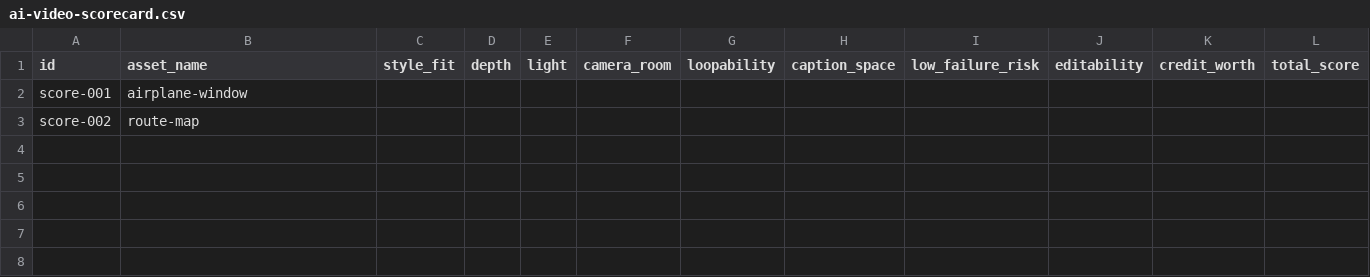
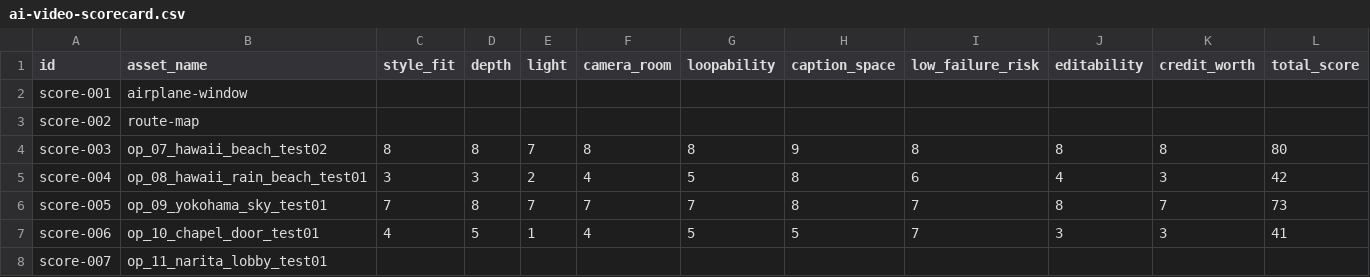
Before and after one commit to m-shogo/wedding-project, a CSV file: docs/templates/ai-video-scorecard.csv, drawn as a sheet; only a part is shown; rows hold the shown columns only; the diff names each change by its address in the sheet, - before the commit and + after, or states it on an @@ line.

```diff
--- a/docs/templates/ai-video-scorecard.csv
+++ b/docs/templates/ai-video-scorecard.csv
+row 4: score-003 | op_07_hawaii_beach_test02 | 8 | 8 | 7 | 8 | 8 | 9 | 8 | 8 | 8 | 80
+row 5: score-004 | op_08_hawaii_rain_beach_test01 | 3 | 3 | 2 | 4 | 5 | 8 | 6 | 4 | 3 | 42
+row 6: score-005 | op_09_yokohama_sky_test01 | 7 | 8 | 7 | 7 | 7 | 8 | 7 | 8 | 7 | 73
+row 7: score-006 | op_10_chapel_door_test01 | 4 | 5 | 1 | 4 | 5 | 5 | 7 | 3 | 3 | 41
+row 8: score-007 | op_11_narita_lobby_test01
```
Also changed, not shown: 47 other files.
